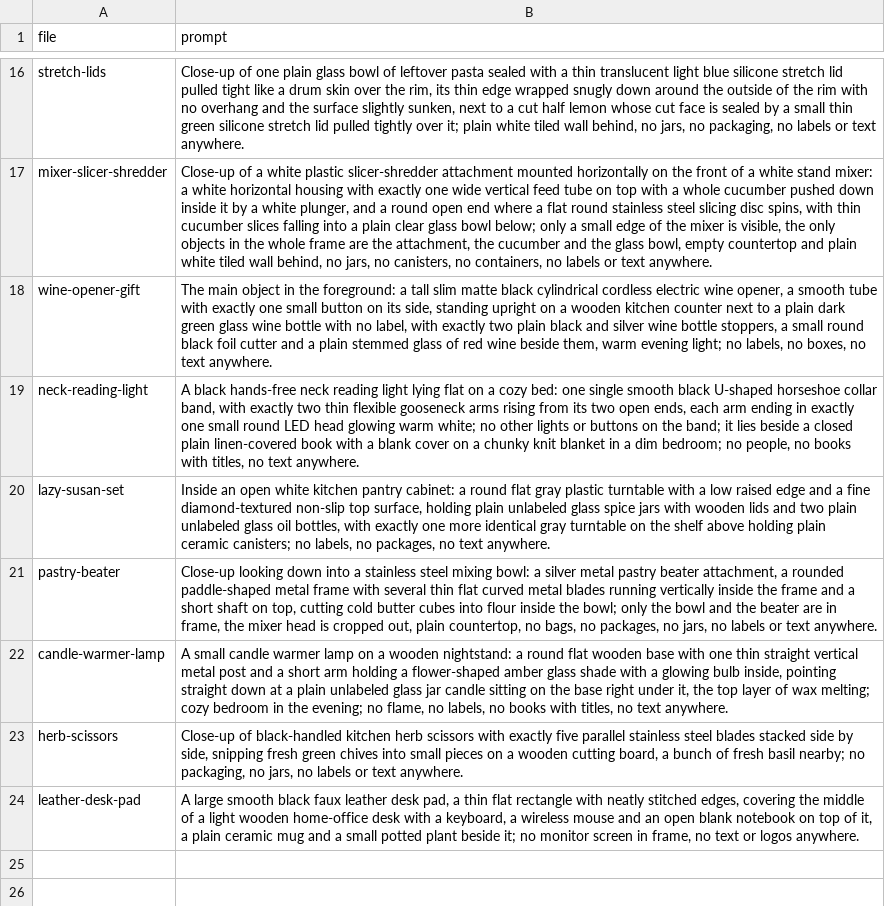
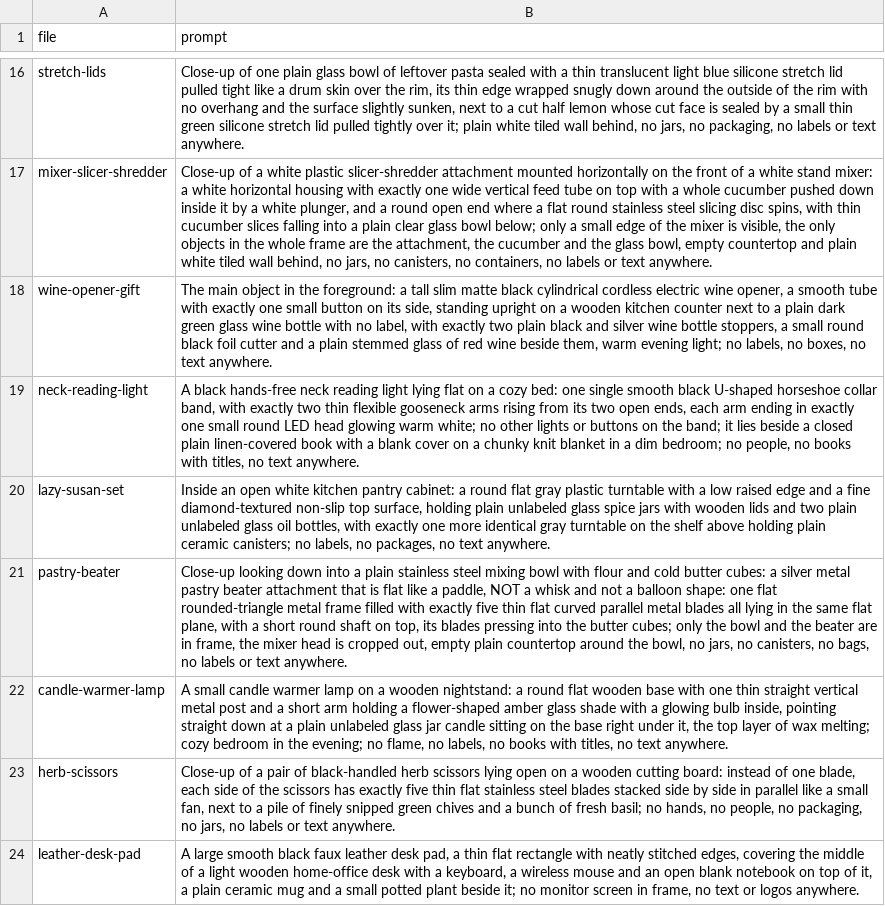
Before and after one commit to juangranero2003-design/nicefinds, a CSV file: products/prompts.csv, drawn as a sheet; only a part is shown, gaps mark what is left out; the diff names each change by its address in the sheet, - before the commit and + after, or states it on an @@ line.

```diff
--- a/products/prompts.csv
+++ b/products/prompts.csv
-B21 (prompt): …into a stainless steel mixing bowl: a silver metal pastry beater attachment, a rounded paddle-shaped metal frame with several thin flat curved metal blades running vertically inside the frame and a short shaft on top, cutting cold butter cubes into flour inside the bowl; only the bowl and the beater are in frame, the mixer head is cropped out, plain countertop, no bags, no packages, no jars, no labels…
+B21 (prompt): …into a plain stainless steel mixing bowl with flour and cold butter cubes: a silver metal pastry beater attachment that is flat like a paddle, NOT a whisk and not a balloon shape: one flat rounded-triangle metal frame filled with exactly five thin flat curved parallel metal blades all lying in the same flat plane, with a short round shaft on top, its blades pressing into the butter cubes; only the bowl and the beater are in frame, the mixer head is cropped out, empty plain countertop around the bowl, no jars, no canisters, no bags, no labels…
-B23 (prompt): Close-up of black-handled kitchen herb scissors with exactly five parallel stainless steel blades stacked side by side, snipping fresh green chives into small pieces on a wooden cutting board, a bunch of fresh basil nearby; no packaging,…
+B23 (prompt): Close-up of a pair of black-handled herb scissors lying open on a wooden cutting board: instead of one blade, each side of the scissors has exactly five thin flat stainless steel blades stacked side by side in parallel like a small fan, next to a pile of finely snipped green chives and a bunch of fresh basil; no hands, no people, no packaging,…
```
Also changed, not shown: 9 other files.
